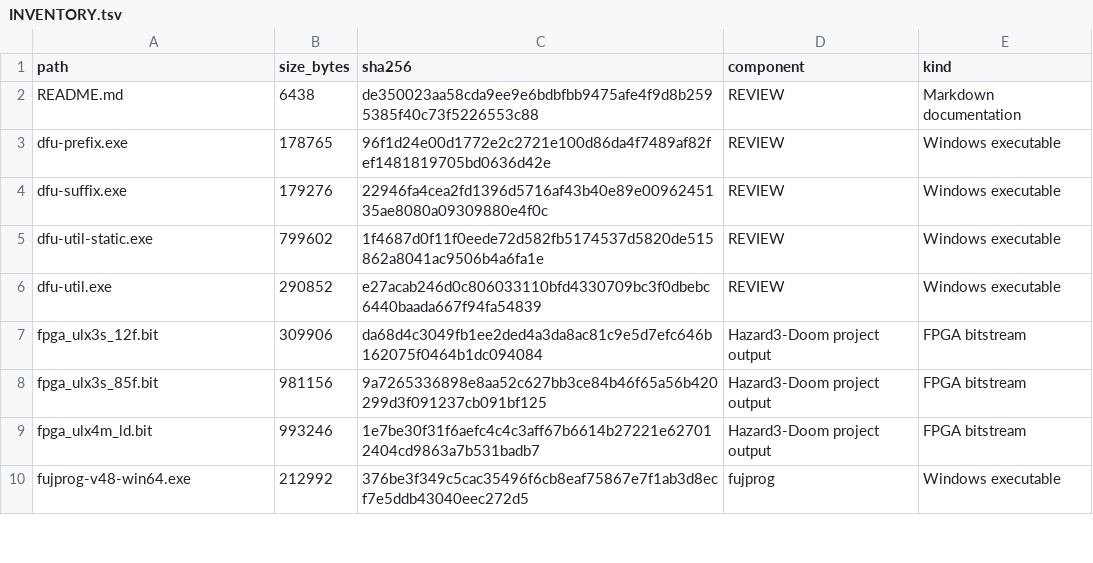
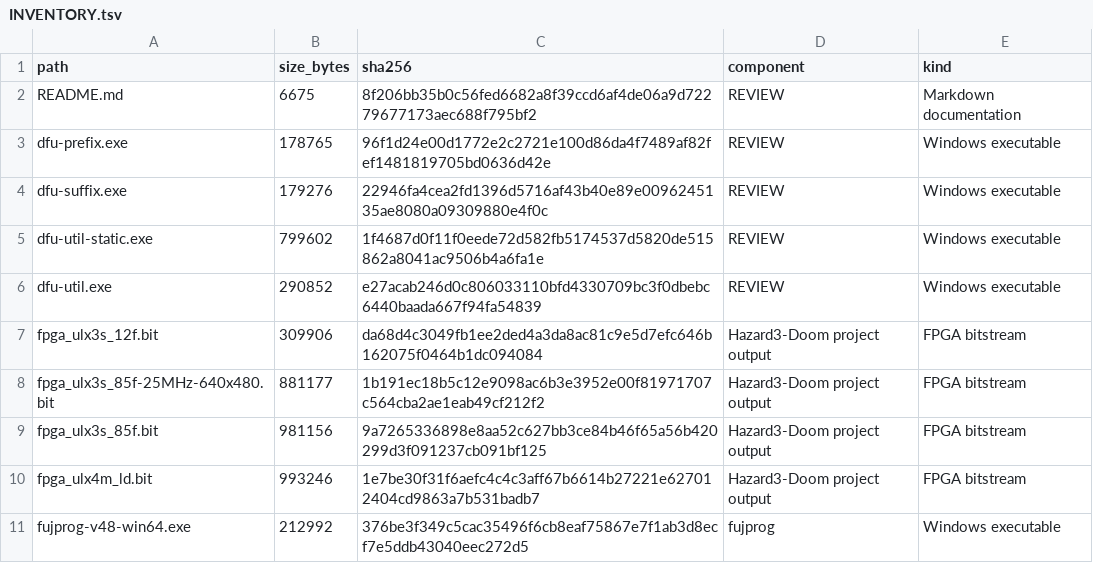
Before and after one commit to gojimmypi/Hazard3-Doom, a TSV file: bin/INVENTORY.tsv, drawn as a sheet; only a part is shown.

```diff
--- a/bin/INVENTORY.tsv
+++ b/bin/INVENTORY.tsv
@@ -1,3 +1,3 @@
 path	size_bytes	sha256	component	kind
-README.md	6438	de350023aa58cda9ee9e6bdbfbb9475afe4f9d8b2595385f40c73f5226553c88	REVIEW	Markdown documentation
+README.md	6675	8f206bb35b0c56fed6682a8f39ccd6af4de06a9d72279677173aec688f795bf2	REVIEW	Markdown documentation
 dfu-prefix.exe	178765	96f1d24e00d1772e2c2721e100d86da4f7489af82fef1481819705bd0636d42e	REVIEW	Windows executable
@@ -7,2 +7,3 @@ dfu-util.exe	290852	e27acab246d0c806033110bfd4330709bc3f0dbebc6440baada667f94fa5
 fpga_ulx3s_12f.bit	309906	da68d4c3049fb1ee2ded4a3da8ac81c9e5d7efc646b162075f0464b1dc094084	Hazard3-Doom project output	FPGA bitstream
+fpga_ulx3s_85f-25MHz-640x480.bit	881177	1b191ec18b5c12e9098ac6b3e3952e00f81971707c564cba2ae1eab49cf212f2	Hazard3-Doom project output	FPGA bitstream
 fpga_ulx3s_85f.bit	981156	9a7265336898e8aa52c627bb3ce84b46f65a56b420299d3f091237cb091bf125	Hazard3-Doom project output	FPGA bitstream
```
Also changed, not shown: scripts/INVENTORY.tsv, 34 other files.
